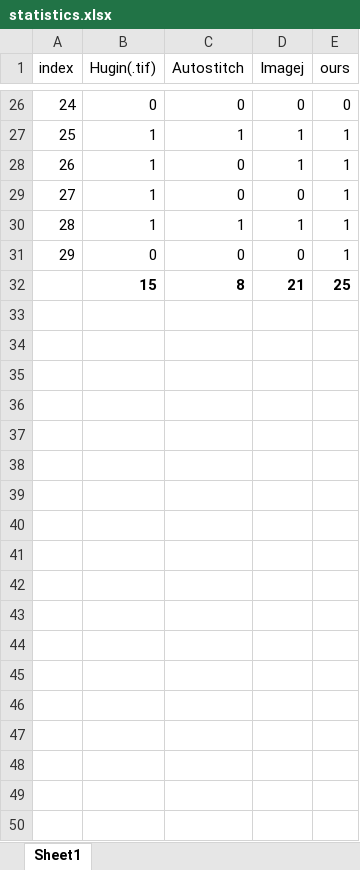
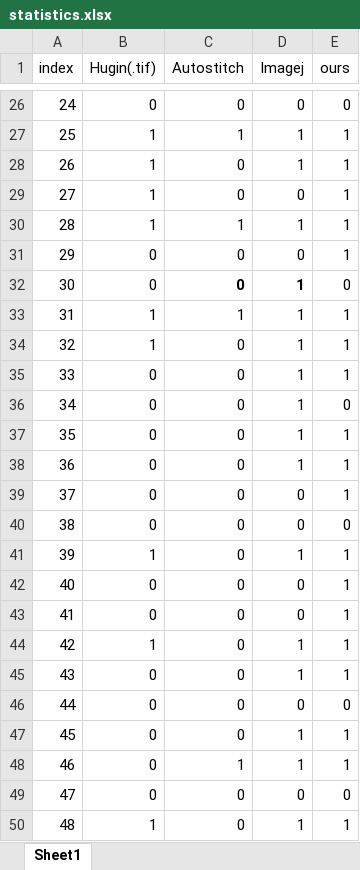
Before and after one commit to liangSIAT/Stitching, an Excel workbook: statistics.xlsx, sheet Sheet1, drawn as a sheet; only a part is shown, gaps mark what is left out; values as stored, in another font and other column widths than the file's, no borders; removed rows and columns are numbered as before the commit, all else as after; the diff covers the shown part only; the diff names each change by its address in the sheet, - before the commit and + after, or states it on an @@ line.

Commit message:
Add files via upload

```diff
--- a/statistics.xlsx (sheet Sheet1)
+++ b/statistics.xlsx (sheet Sheet1)
-row 32:  | 15 | 8 | 21 | 25
+row 32: 30 | 0 | 0 | 1 | 0
+row 33: 31 | 1 | 1 | 1 | 1
+row 34: 32 | 1 | 0 | 1 | 1
+row 35: 33 | 0 | 0 | 1 | 1
+row 36: 34 | 0 | 0 | 1 | 0
+row 37: 35 | 0 | 0 | 1 | 1
+row 38: 36 | 0 | 0 | 1 | 1
+row 39: 37 | 0 | 0 | 0 | 1
+row 40: 38 | 0 | 0 | 0 | 0
+row 41: 39 | 1 | 0 | 1 | 1
+row 42: 40 | 0 | 0 | 0 | 1
+row 43: 41 | 0 | 0 | 0 | 1
+row 44: 42 | 1 | 0 | 1 | 1
+row 45: 43 | 0 | 0 | 1 | 1
+row 46: 44 | 0 | 0 | 0 | 0
+row 47: 45 | 0 | 0 | 1 | 1
+row 48: 46 | 0 | 1 | 1 | 1
+row 49: 47 | 0 | 0 | 0 | 0
+row 50: 48 | 1 | 0 | 1 | 1
```
Also changed, not shown: 12 added rows and 2 edited cells elsewhere in this sheet.
